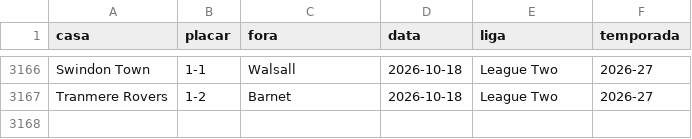
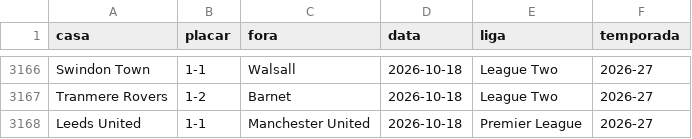
Before and after one commit to AlexTorres10/bbi-placares, a CSV file: data/historico.csv, drawn as a sheet; only a part is shown, gaps mark what is left out; the diff names each change by its address in the sheet, - before the commit and + after, or states it on an @@ line.

Commit message:
Placar — Leeds United 1-1 Manchester United (2026-10-18)

```diff
--- a/data/historico.csv
+++ b/data/historico.csv
+row 3168: Leeds United | 1-1 | Manchester United | 2026-10-18 | Premier League | 2026-27
```
Also changed, not shown: data/posicoes.csv, 1 other file.
